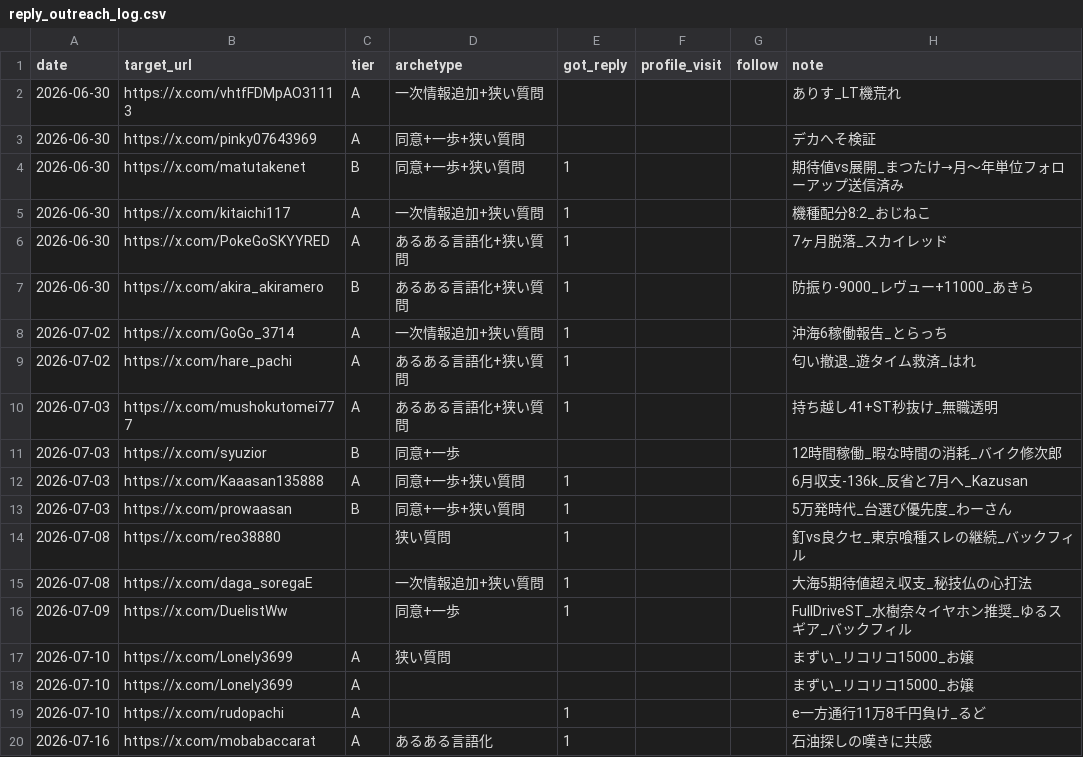
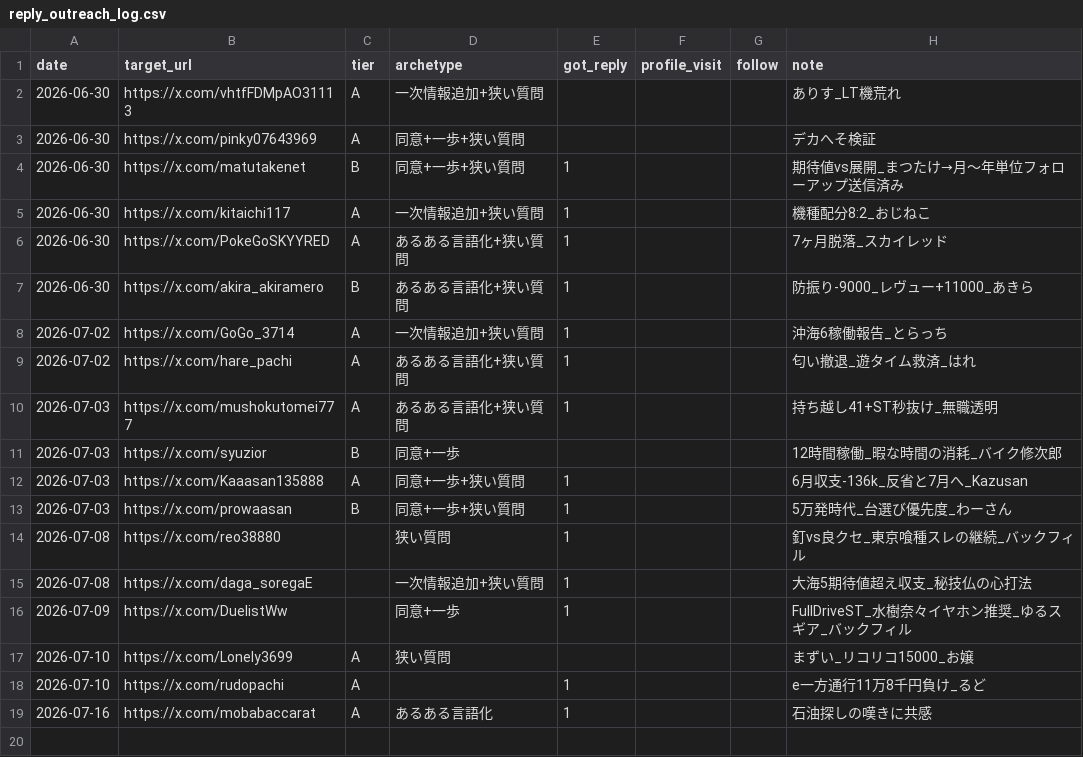
Before and after one commit to komatsu-dev-jp/-x-content-ops, a CSV file: data/reply_outreach_log.csv, drawn as a sheet; the diff names each change by its address in the sheet, - before the commit and + after, or states it on an @@ line.

```diff
--- a/data/reply_outreach_log.csv
+++ b/data/reply_outreach_log.csv
-row 18: 2026-07-10 | https://x.com/Lonely3699 | A |  |  |  |  | まずい_リコリコ15000_お嬢
```
Also changed, not shown: 1 other file.
